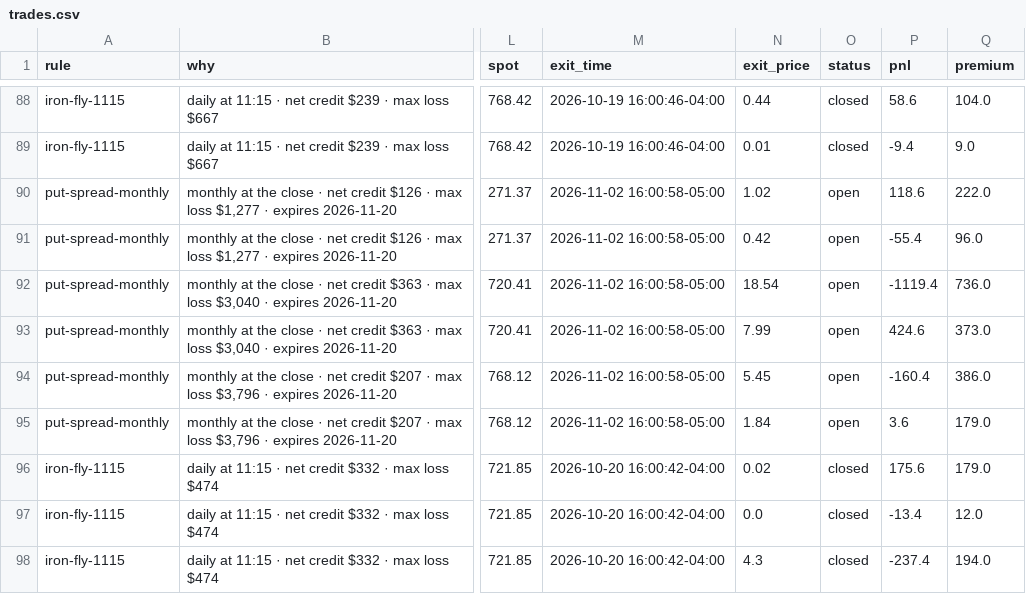
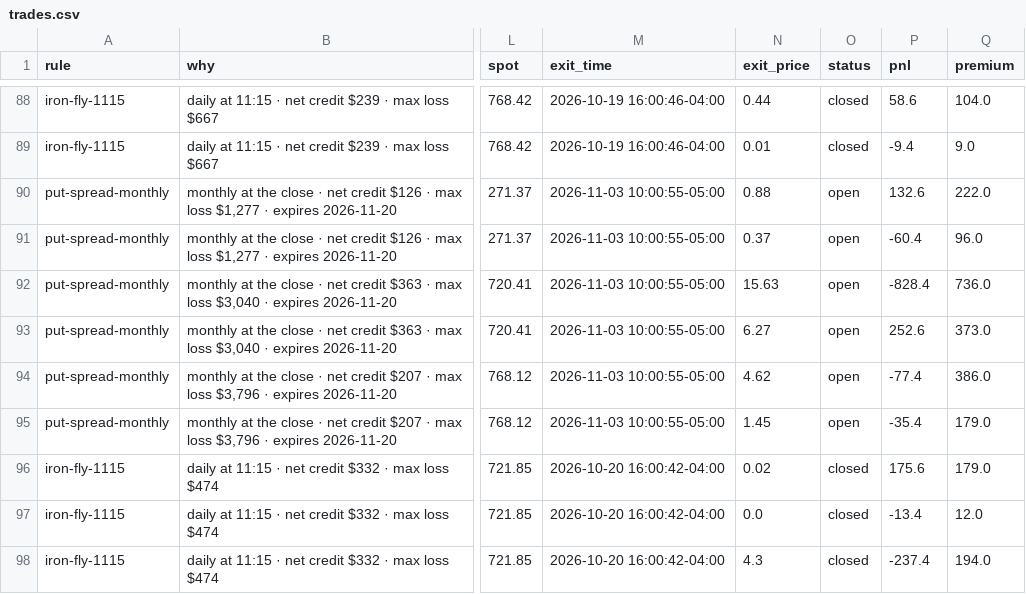
Before and after one commit to parisaetemadi/options, a CSV file: data/paper_options/trades.csv, drawn as a sheet; only a part is shown, gaps mark what is left out; the diff names each change by its address in the sheet, - before the commit and + after, or states it on an @@ line.

```diff
--- a/data/paper_options/trades.csv
+++ b/data/paper_options/trades.csv
-M90:M95 (exit_time): 2026-11-02 16:00:58-05:00
+M90:M95 (exit_time): 2026-11-03 10:00:55-05:00
-N90 (exit_price): 1.02
+N90 (exit_price): 0.88
-P90 (pnl): 118.6
+P90 (pnl): 132.6
-N91 (exit_price): 0.42
+N91 (exit_price): 0.37
-P91 (pnl): -55.4
+P91 (pnl): -60.4
-N92 (exit_price): 18.54
+N92 (exit_price): 15.63
-P92 (pnl): -1119.4
+P92 (pnl): -828.4
-N93 (exit_price): 7.99
+N93 (exit_price): 6.27
-P93 (pnl): 424.6
+P93 (pnl): 252.6
-N94 (exit_price): 5.45
+N94 (exit_price): 4.62
-P94 (pnl): -160.4
+P94 (pnl): -77.4
-N95 (exit_price): 1.84
+N95 (exit_price): 1.45
-P95 (pnl): 3.6
+P95 (pnl): -35.4
```
Also changed, not shown: 2 other files.
